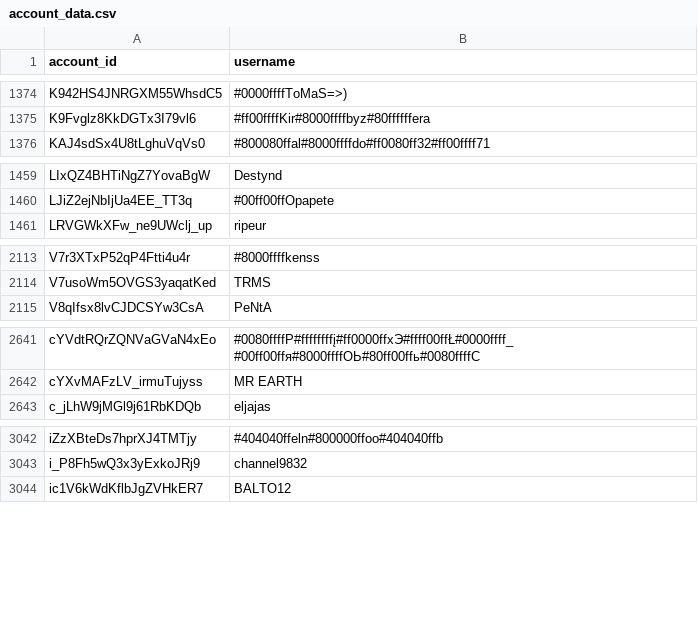
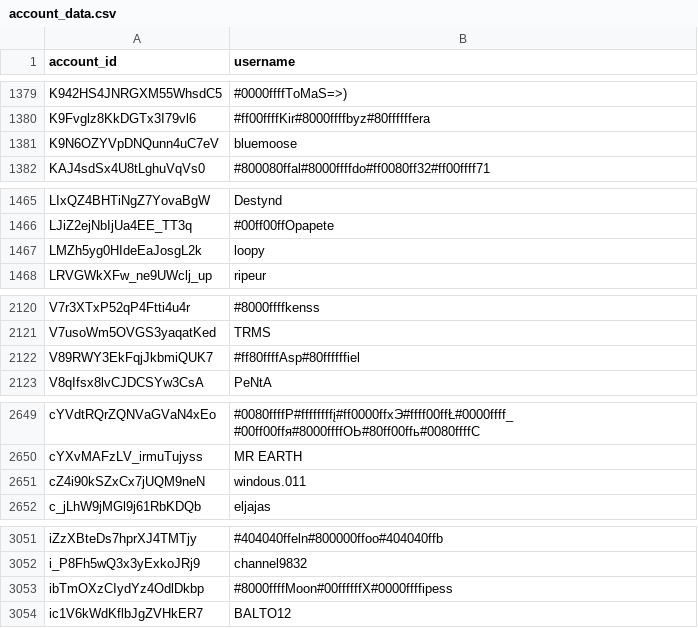
Before and after one commit to pewpewlive/ppl-data, a CSV file: account_data.csv, drawn as a sheet; only a part is shown, gaps mark what is left out; the diff covers the shown part only.

```diff
--- a/account_data.csv
+++ b/account_data.csv
@@ -1375,2 +1380,3 @@ K942HS4JNRGXM55WhsdC5,#0000ffffToMaS=>)
 K9Fvglz8KkDGTx3I79vl6,#ff00ffffKir#8000ffffbyz#80ffffffera
+K9N6OZYVpDNQunn4uC7eV,bluemoose
 KAJ4sdSx4U8tLghuVqVs0,#800080ffal#8000ffffdo#ff0080ff32#ff00ffff71
@@ -1460,2 +1466,3 @@ LIxQZ4BHTiNgZ7YovaBgW,Destynd
 LJiZ2ejNbIjUa4EE_TT3q,#00ff00ffOpapete
+LMZh5yg0HIdeEaJosgL2k,loopy
 LRVGWkXFw_ne9UWclj_up,ripeur
@@ -2114,2 +2121,3 @@ V7r3XTxP52qP4Ftti4u4r,#8000ffffkenss
 V7usoWm5OVGS3yaqatKed,TRMS
+V89RWY3EkFqjJkbmiQUK7,#ff80ffffAsp#80ffffffiel
 V8qIfsx8lvCJDCSYw3CsA,PeNtA
@@ -2642,2 +2650,3 @@ cYVdtRQrZQNVaGVaN4xEo,#0080ffffP#ffffffffį#ff0000ffхЭ#ffff00ffŁ#0000ffff_#00
 cYXvMAFzLV_irmuTujyss,MR EARTH
+cZ4i90kSZxCx7jUQM9neN,windous.011
 c_jLhW9jMGl9j61RbKDQb,eljajas
@@ -3043,2 +3052,3 @@ iZzXBteDs7hprXJ4TMTjy,#404040ffeln#800000ffoo#404040ffb
 i_P8Fh5wQ3x3yExkoJRj9,channel9832
+ibTmOXzCIydYz4OdlDkbp,#8000ffffMoon#00ffffffX#0000ffffipess
 ic1V6kWdKflbJgZVHkER7,BALTO12
```
Also changed, not shown: 9 added rows elsewhere in this file, 1 other file.
